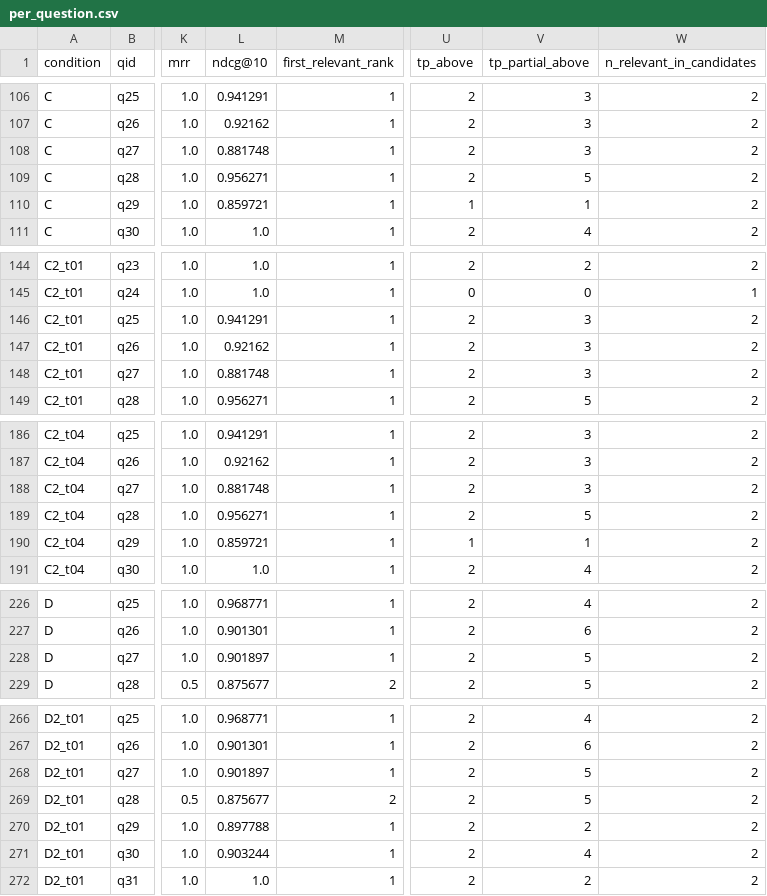
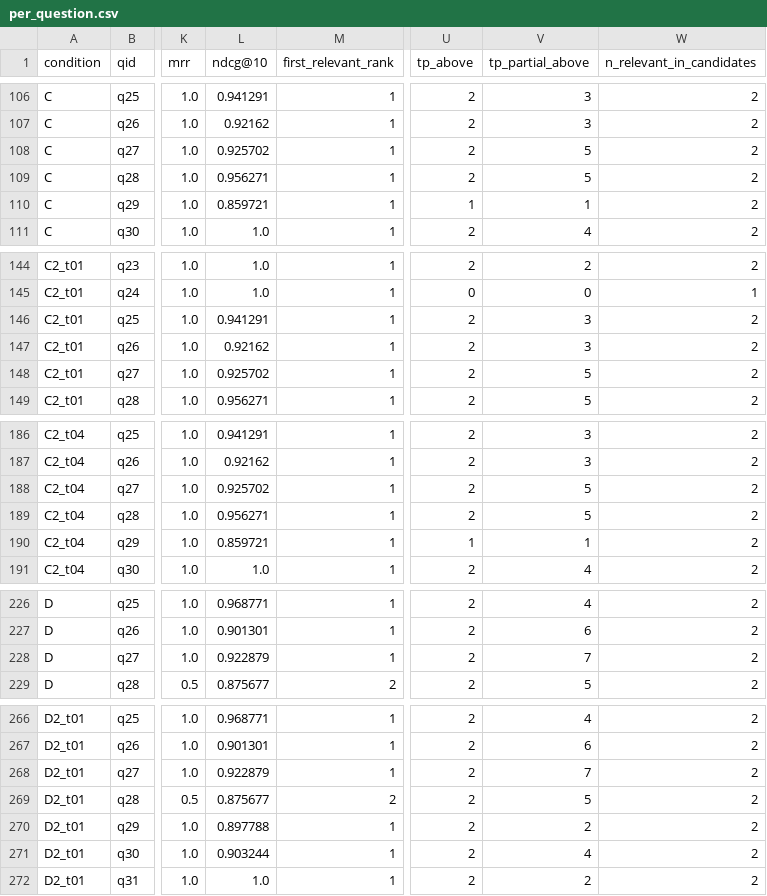
Before and after one commit to dayaa-arch/cohere-rerank-5-rnd, a CSV file: results/2026-10-25/per_question.csv, drawn as a sheet; only a part is shown, gaps mark what is left out; the diff covers the shown part only; the diff names each change by its address in the sheet, - before the commit and + after, or states it on an @@ line.

```diff
--- a/results/2026-10-25/per_question.csv
+++ b/results/2026-10-25/per_question.csv
-L108 (ndcg@10): 0.881748
+L108 (ndcg@10): 0.925702
-V108 (tp_partial_above): 3
+V108 (tp_partial_above): 5
-L148 (ndcg@10): 0.881748
+L148 (ndcg@10): 0.925702
-V148 (tp_partial_above): 3
+V148 (tp_partial_above): 5
-L188 (ndcg@10): 0.881748
+L188 (ndcg@10): 0.925702
-V188 (tp_partial_above): 3
+V188 (tp_partial_above): 5
-L228 (ndcg@10): 0.901897
+L228 (ndcg@10): 0.922879
-V228 (tp_partial_above): 5
+V228 (tp_partial_above): 7
-L268 (ndcg@10): 0.901897
+L268 (ndcg@10): 0.922879
-V268 (tp_partial_above): 5
+V268 (tp_partial_above): 7
```
Also changed, not shown: 5 edited cells elsewhere in this file, results/2026-10-25/paired_diff.csv, results/2026-10-25/summary.csv, 10 other files.
